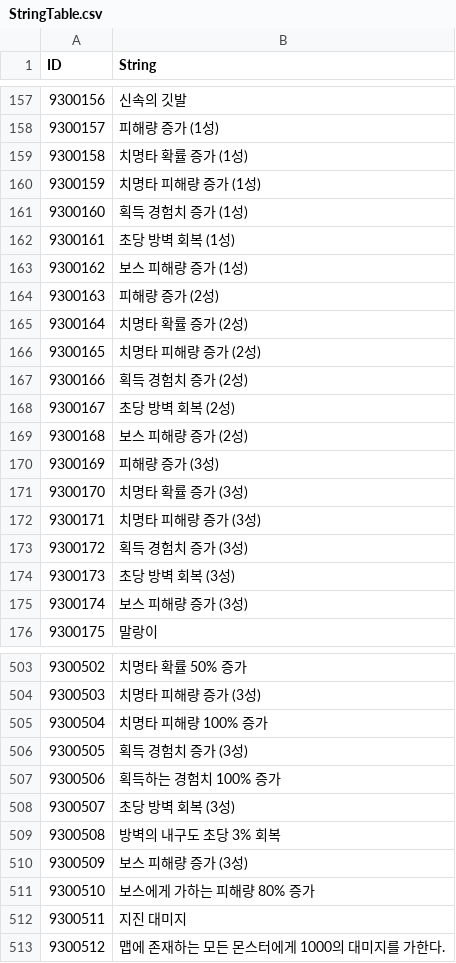
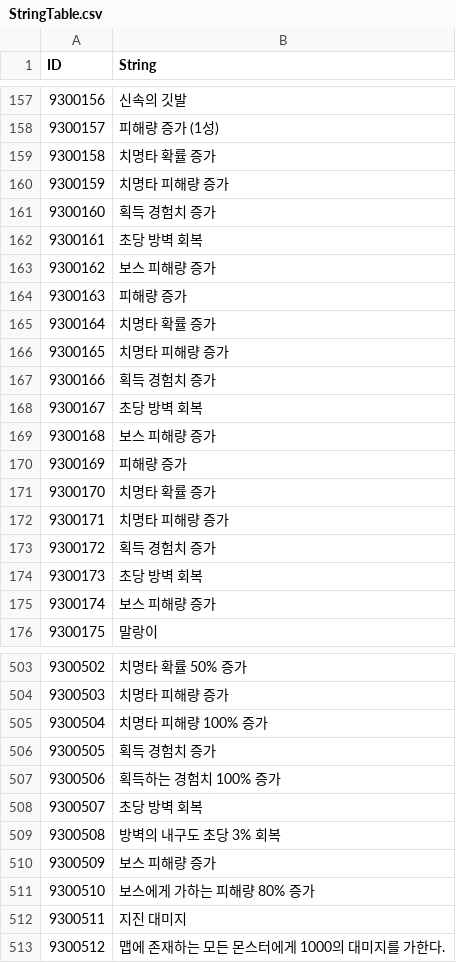
Before and after one commit to hi7524/HireAndHold, a CSV file: Assets/DataTables/StringTable.csv, drawn as a sheet; only a part is shown, gaps mark what is left out; the diff covers the shown part only.

```diff
--- a/Assets/DataTables/StringTable.csv
+++ b/Assets/DataTables/StringTable.csv
@@ -158,19 +158,19 @@ ID,String
 9300157,피해량 증가 (1성)
-9300158,치명타 확률 증가 (1성)
-9300159,치명타 피해량 증가 (1성)
-9300160,획득 경험치 증가 (1성)
-9300161,초당 방벽 회복 (1성)
-9300162,보스 피해량 증가 (1성)
-9300163,피해량 증가 (2성)
-9300164,치명타 확률 증가 (2성)
-9300165,치명타 피해량 증가 (2성)
-9300166,획득 경험치 증가 (2성)
-9300167,초당 방벽 회복 (2성)
-9300168,보스 피해량 증가 (2성)
-9300169,피해량 증가 (3성)
-9300170,치명타 확률 증가 (3성)
-9300171,치명타 피해량 증가 (3성)
-9300172,획득 경험치 증가 (3성)
-9300173,초당 방벽 회복 (3성)
-9300174,보스 피해량 증가 (3성)
+9300158,치명타 확률 증가
+9300159,치명타 피해량 증가
+9300160,획득 경험치 증가
+9300161,초당 방벽 회복
+9300162,보스 피해량 증가
+9300163,피해량 증가
+9300164,치명타 확률 증가
+9300165,치명타 피해량 증가
+9300166,획득 경험치 증가
+9300167,초당 방벽 회복
+9300168,보스 피해량 증가
+9300169,피해량 증가
+9300170,치명타 확률 증가
+9300171,치명타 피해량 증가
+9300172,획득 경험치 증가
+9300173,초당 방벽 회복
+9300174,보스 피해량 증가
 9300175,말랑이
@@ -503,9 +503,9 @@ ID,String
 9300502,치명타 확률 50% 증가
-9300503,치명타 피해량 증가 (3성)
+9300503,치명타 피해량 증가
 9300504,치명타 피해량 100% 증가
-9300505,획득 경험치 증가 (3성)
+9300505,획득 경험치 증가
 9300506,획득하는 경험치 100% 증가
-9300507,초당 방벽 회복 (3성)
+9300507,초당 방벽 회복
 9300508,방벽의 내구도 초당 3% 회복
-9300509,보스 피해량 증가 (3성)
+9300509,보스 피해량 증가
 9300510,보스에게 가하는 피해량 80% 증가
```
Also changed, not shown: 14 edited cells elsewhere in this file, 11 other files.
